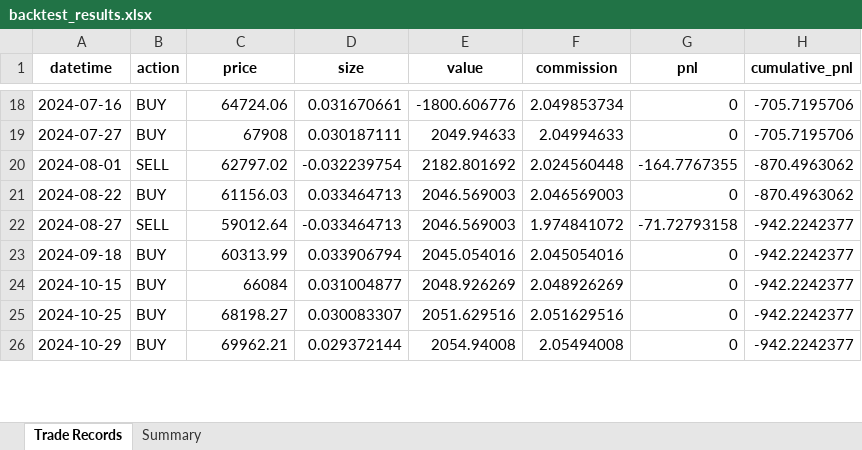
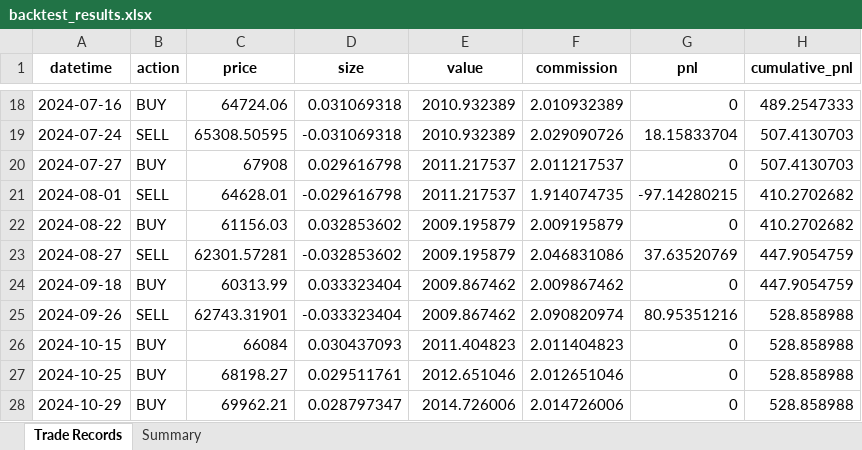
Before and after one commit to Rain1047/uchu_trade, an Excel workbook: backend/backtest_center/backtest_results.xlsx, sheet Trade Records, drawn as a sheet; only a part is shown, gaps mark what is left out; values as stored, in another font and other column widths than the file's, no borders; removed rows and columns are numbered as before the commit, all else as after; the diff covers the shown part only; the diff names each change by its address in the sheet, - before the commit and + after, or states it on an @@ line.

```diff
--- a/backend/backtest_center/backtest_results.xlsx (sheet Trade Records)
+++ b/backend/backtest_center/backtest_results.xlsx (sheet Trade Records)
-D18 (size): 0.031670661
+D18 (size): 0.031069318
-E18 (value): -1800.606776
+E18 (value): 2010.932389
-F18 (commission): 2.049853734
+F18 (commission): 2.010932389
-H18 (cumulative_pnl): -705.7195706
+H18 (cumulative_pnl): 489.2547333
+row 19: 2024-07-24 | SELL | 65308.50595 | -0.031069318 | 2010.932389 | 2.029090726 | 18.15833704 | 507.4130703
-D20 (size): 0.030187111
+D20 (size): 0.029616798
-E20 (value): 2049.94633
+E20 (value): 2011.217537
-F20 (commission): 2.04994633
+F20 (commission): 2.011217537
-H20 (cumulative_pnl): -705.7195706
+H20 (cumulative_pnl): 507.4130703
-row 20: 2024-08-01 | SELL | 62797.02 | -0.032239754 | 2182.801692 | 2.024560448 | -164.7767355 | -870.4963062
+row 21: 2024-08-01 | SELL | 64628.01 | -0.029616798 | 2011.217537 | 1.914074735 | -97.14280215 | 410.2702682
-D22 (size): 0.033464713
+D22 (size): 0.032853602
-E22 (value): 2046.569003
+E22 (value): 2009.195879
-F22 (commission): 2.046569003
+F22 (commission): 2.009195879
-H22 (cumulative_pnl): -870.4963062
+H22 (cumulative_pnl): 410.2702682
-row 22: 2024-08-27 | SELL | 59012.64 | -0.033464713 | 2046.569003 | 1.974841072 | -71.72793158 | -942.2242377
+row 23: 2024-08-27 | SELL | 62301.57281 | -0.032853602 | 2009.195879 | 2.046831086 | 37.63520769 | 447.9054759
-D24 (size): 0.033906794
+D24 (size): 0.033323404
-E24 (value): 2045.054016
+E24 (value): 2009.867462
-F24 (commission): 2.045054016
+F24 (commission): 2.009867462
-H24 (cumulative_pnl): -942.2242377
+H24 (cumulative_pnl): 447.9054759
+row 25: 2024-09-26 | SELL | 62743.31901 | -0.033323404 | 2009.867462 | 2.090820974 | 80.95351216 | 528.858988
-D26 (size): 0.031004877
+D26 (size): 0.030437093
-E26 (value): 2048.926269
+E26 (value): 2011.404823
-F26 (commission): 2.048926269
+F26 (commission): 2.011404823
-H26:H28 (cumulative_pnl): -942.2242377
+H26:H28 (cumulative_pnl): 528.858988
-D27 (size): 0.030083307
+D27 (size): 0.029511761
-E27 (value): 2051.629516
+E27 (value): 2012.651046
-F27 (commission): 2.051629516
+F27 (commission): 2.012651046
-D28 (size): 0.029372144
+D28 (size): 0.028797347
-E28 (value): 2054.94008
+E28 (value): 2014.726006
-F28 (commission): 2.05494008
+F28 (commission): 2.014726006
```
Also changed, not shown: 5 added rows, 5 removed rows and 29 edited cells elsewhere in this sheet, sheet Summary, 2 other files.
